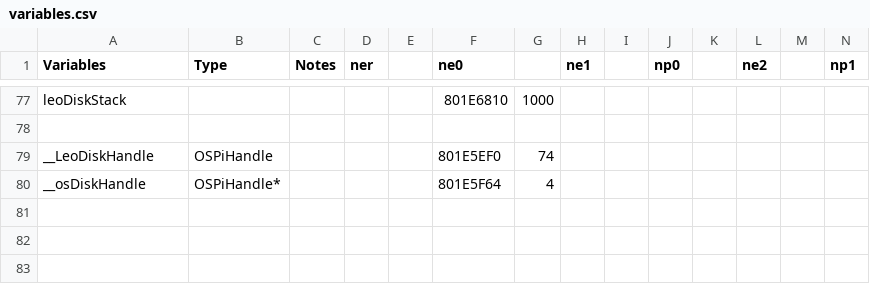
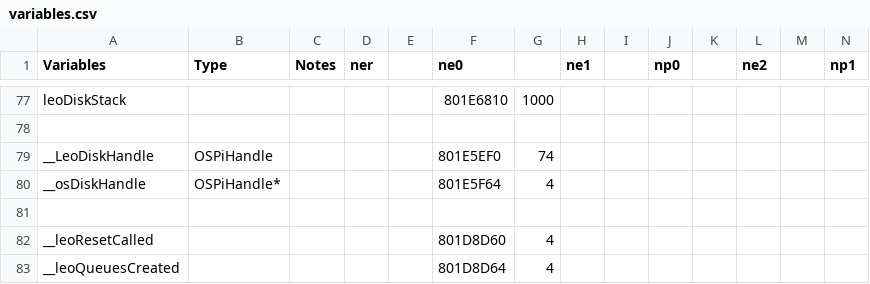
Before and after one commit to Decompollaborate/n64dd, a CSV file: oot/tables/variables.csv, drawn as a sheet; only a part is shown, gaps mark what is left out; rows hold the shown columns only; the diff names each change by its address in the sheet, - before the commit and + after, or states it on an @@ line.

```diff
--- a/oot/tables/variables.csv
+++ b/oot/tables/variables.csv
+row 81: (empty)
+row 82: __leoResetCalled |  |  |  |  | 801D8D60 | 4
+row 83: __leoQueuesCreated |  |  |  |  | 801D8D64 | 4
```
Also changed, not shown: oot/ne0/tables/files_n64dd.csv, oot/ne0/tables/functions.csv, 10 other files.
